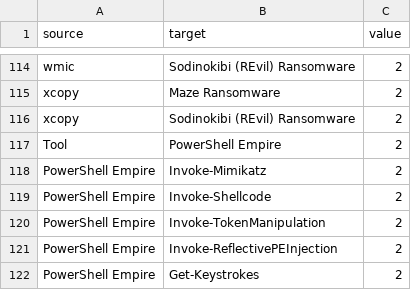
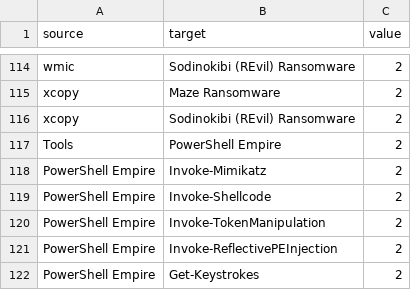
Before and after one commit to 0x4d5a/miniature-octo-umbrella, a CSV file: malsankey.csv, drawn as a sheet; only a part is shown, gaps mark what is left out.

Commit message:
edit csv

```diff
--- a/malsankey.csv
+++ b/malsankey.csv
@@ -116,3 +116,3 @@ xcopy,Maze Ransomware,2
 xcopy,Sodinokibi (REvil) Ransomware,2
-Tool,PowerShell Empire,2
+Tools,PowerShell Empire,2
 PowerShell Empire,Invoke-Mimikatz,2
```
